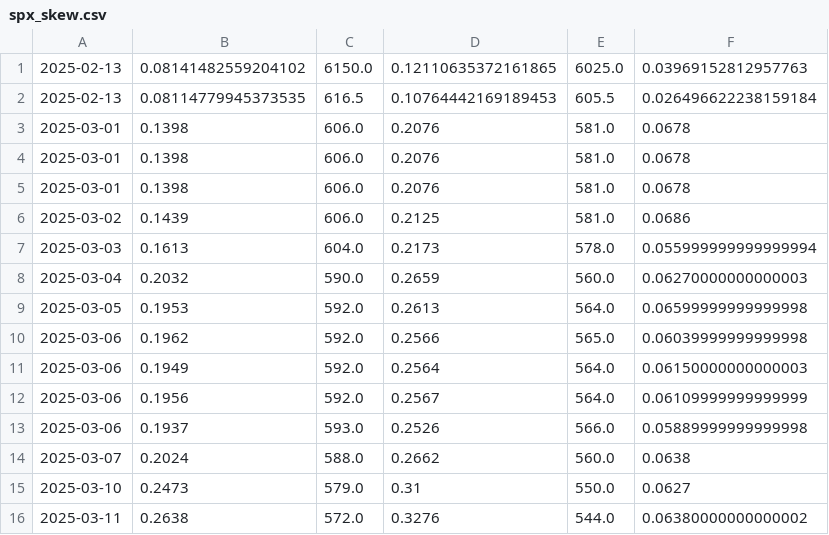
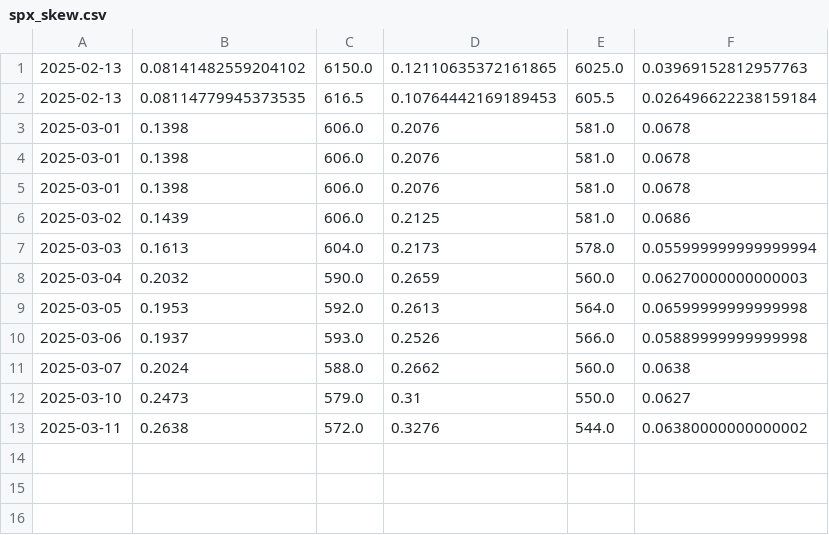
Before and after one commit to cassrobson/skewmonitor, a CSV file: spx_skew.csv, drawn as a sheet.

```diff
--- a/spx_skew.csv
+++ b/spx_skew.csv
@@ -9,5 +9,2 @@
 2025-03-05,0.1953,592.0,0.2613,564.0,0.06599999999999998
-2025-03-06,0.1962,592.0,0.2566,565.0,0.06039999999999998
-2025-03-06,0.1949,592.0,0.2564,564.0,0.06150000000000003
-2025-03-06,0.1956,592.0,0.2567,564.0,0.06109999999999999
 2025-03-06,0.1937,593.0,0.2526,566.0,0.05889999999999998
```
Also changed, not shown: dispersion.csv, 2 other files.
